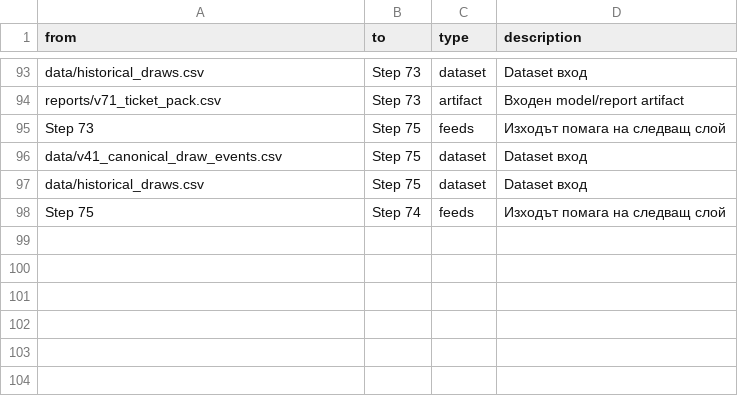
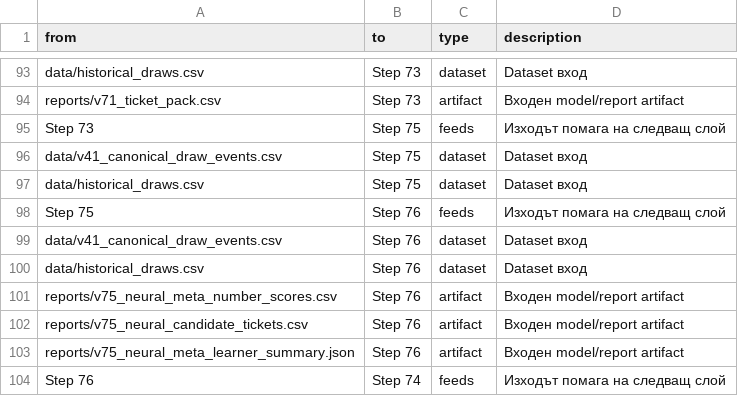
Before and after one commit to SATananov/lottery-probability-model, a CSV file: reports/v74_model_dependency_map.csv, drawn as a sheet; only a part is shown, gaps mark what is left out.

```diff
--- a/reports/v74_model_dependency_map.csv
+++ b/reports/v74_model_dependency_map.csv
@@ -97,2 +97,8 @@ data/v41_canonical_draw_events.csv,Step 75,dataset,Dataset вход
 data/historical_draws.csv,Step 75,dataset,Dataset вход
-Step 75,Step 74,feeds,Изходът помага на следващ слой
+Step 75,Step 76,feeds,Изходът помага на следващ слой
+data/v41_canonical_draw_events.csv,Step 76,dataset,Dataset вход
+data/historical_draws.csv,Step 76,dataset,Dataset вход
+reports/v75_neural_meta_number_scores.csv,Step 76,artifact,Входен model/report artifact
+reports/v75_neural_candidate_tickets.csv,Step 76,artifact,Входен model/report artifact
+reports/v75_neural_meta_learner_summary.json,Step 76,artifact,Входен model/report artifact
+Step 76,Step 74,feeds,Изходът помага на следващ слой
```
Also changed, not shown: reports/v74_1_latest_selective_sync_plan.csv, reports/v74_model_sync_status.csv, 20 other files.
